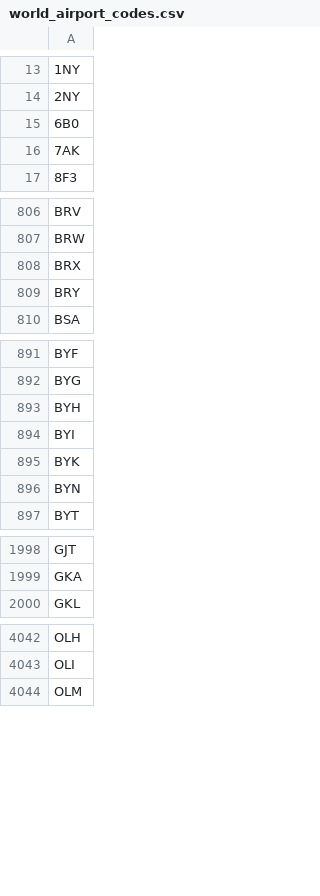
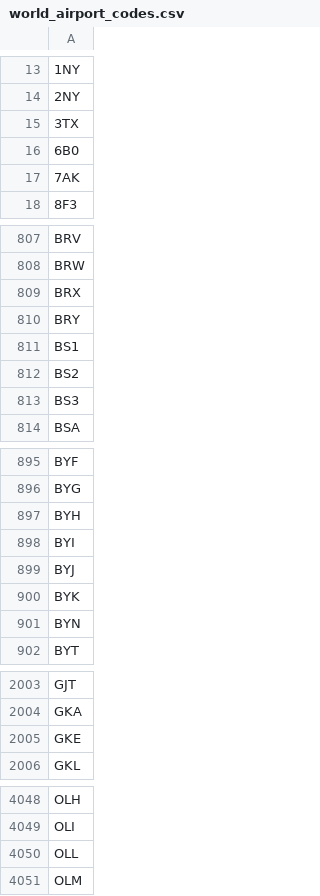
Before and after one commit to laurabrin/InternationalFlights, a CSV file: dataset/world_airport_codes.csv, drawn as a sheet; only a part is shown, gaps mark what is left out; the diff covers the shown part only; the diff names each change by its address in the sheet, - before the commit and + after, or states it on an @@ line.

```diff
--- a/dataset/world_airport_codes.csv
+++ b/dataset/world_airport_codes.csv
+row 15: 3TX
+row 811: BS1
+row 812: BS2
+row 813: BS3
+row 899: BYJ
+row 2005: GKE
+row 4050: OLL
```
Also changed, not shown: 1 added row elsewhere in this file, 1 other file.
